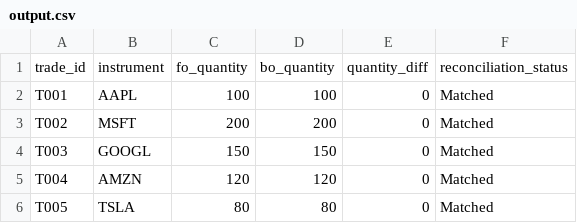
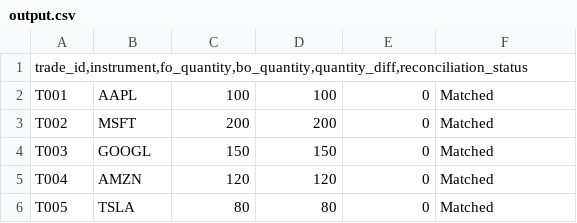
Before and after one commit to kszlosarczyk/finance-reconciliation-sql, a CSV file: results/output.csv, drawn as a sheet; only a part is shown.

Commit message:
Update output.csv

```diff
--- a/results/output.csv
+++ b/results/output.csv
@@ -1,2 +1,2 @@
-trade_id;instrument;fo_quantity;bo_quantity;quantity_diff;reconciliation_status
+trade_id,instrument,fo_quantity,bo_quantity,quantity_diff,reconciliation_status
 T001;AAPL;100;100;0;Matched
```
